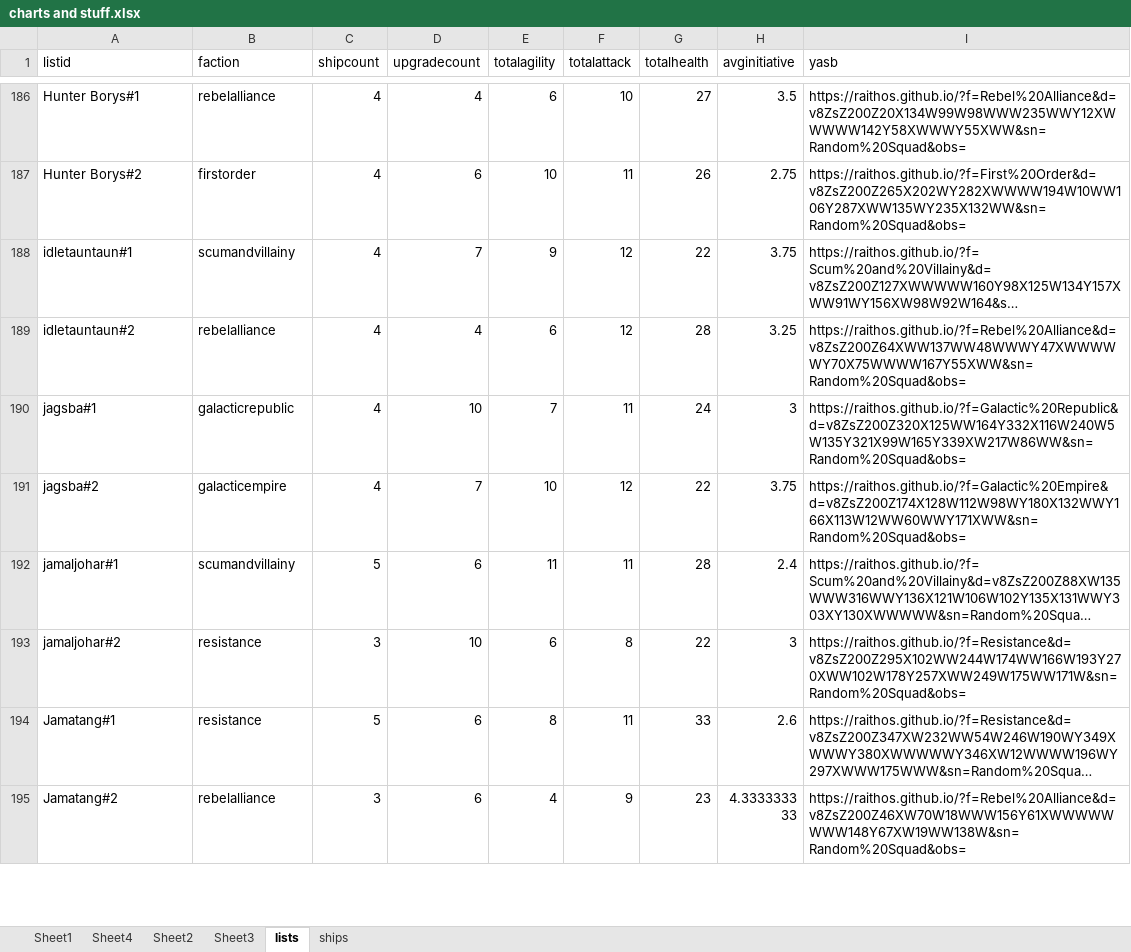
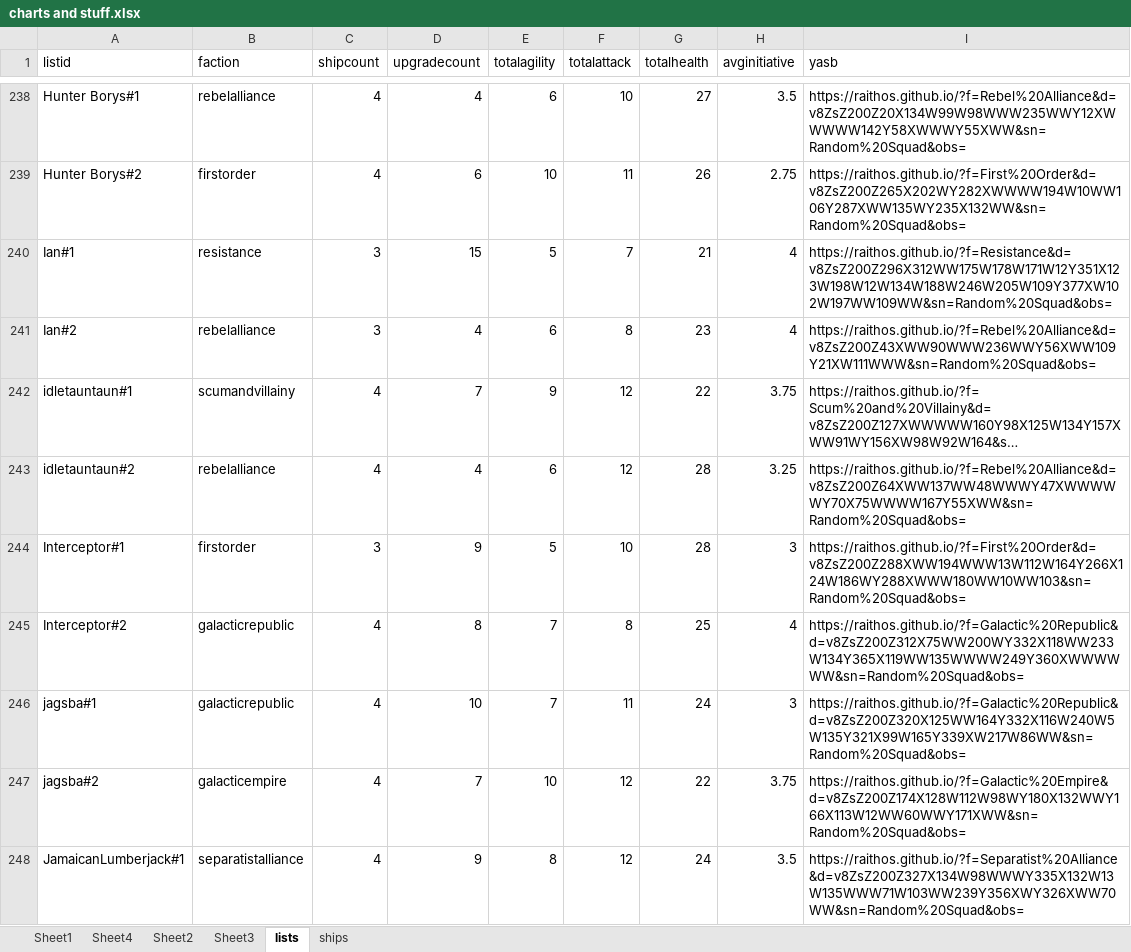
Before and after one commit to XPav/jtoanalysis, an Excel workbook: charts and stuff.xlsx, sheet lists, drawn as a sheet; only a part is shown, gaps mark what is left out; the shorter side is filled out with more unchanged rows; long unchanged cells end in …; values as stored, in another font and other column widths than the file's, no borders; the diff covers the shown part only; the diff names each change by its address in the sheet, - before the commit and + after, or states it on an @@ line.

```diff
--- a/charts and stuff.xlsx (sheet lists)
+++ b/charts and stuff.xlsx (sheet lists)
+row 240: Ian#1 | resistance | 3 | 15 | 5 | 7 | 21 | 4 | https://raithos.github.io/?f=Resistance&d=v8ZsZ200Z296X312WW175W178W171W12Y351X123W198W12W134W188W246W205W109Y377XW102W197WW109WW&sn=Random%20Squad&obs=
+row 241: Ian#2 | rebelalliance | 3 | 4 | 6 | 8 | 23 | 4 | https://raithos.github.io/?f=Rebel%20Alliance&d=v8ZsZ200Z43XWW90WWW236WWY56XWW109Y21XW111WWW&sn=Random%20Squad&obs=
+row 244: Interceptor#1 | firstorder | 3 | 9 | 5 | 10 | 28 | 3 | https://raithos.github.io/?f=First%20Order&d=v8ZsZ200Z288XWW194WWW13W112W164Y266X124W186WY288XWWW180WW10WW103&sn=Random%20Squad&obs=
+row 245: Interceptor#2 | galacticrepublic | 4 | 8 | 7 | 8 | 25 | 4 | https://raithos.github.io/?f=Galactic%20Republic&d=v8ZsZ200Z312X75WW200WY332X118WW233W134Y365X119WW135WWWW249Y360XWWWWWW&sn=Random%20Squad&obs=
+row 248: JamaicanLumberjack#1 | separatistalliance | 4 | 9 | 8 | 12 | 24 | 3.5 | https://raithos.github.io/?f=Separatist%20Alliance&d=v8ZsZ200Z327X134W98WWWY335X132W13W135WWW71W103WW239Y356XWY326XWW70WW&sn=Random%20Squad&obs=
```
Also changed, not shown: 113 added rows elsewhere in this sheet, sheet ships, sheet Sheet3, sheet Sheet4, sheet Sheet1, charts or pictures.
